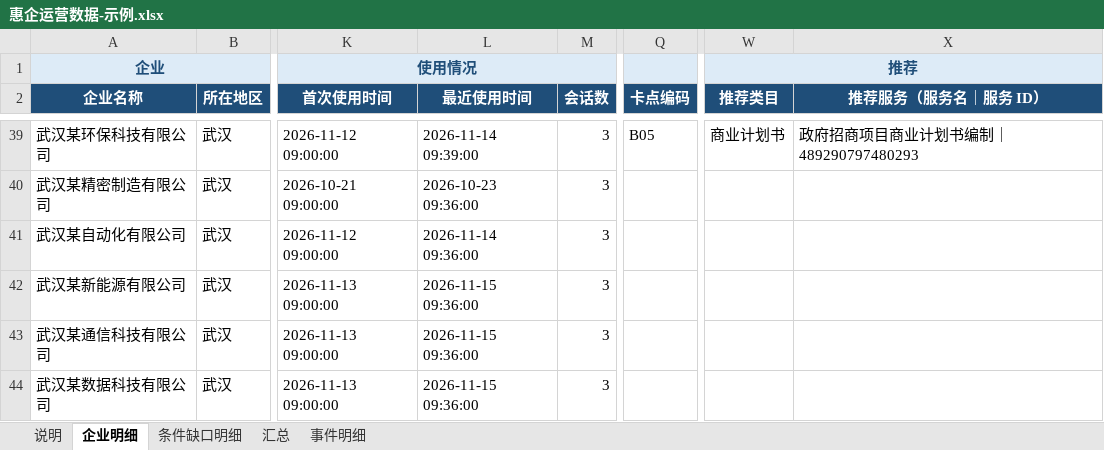
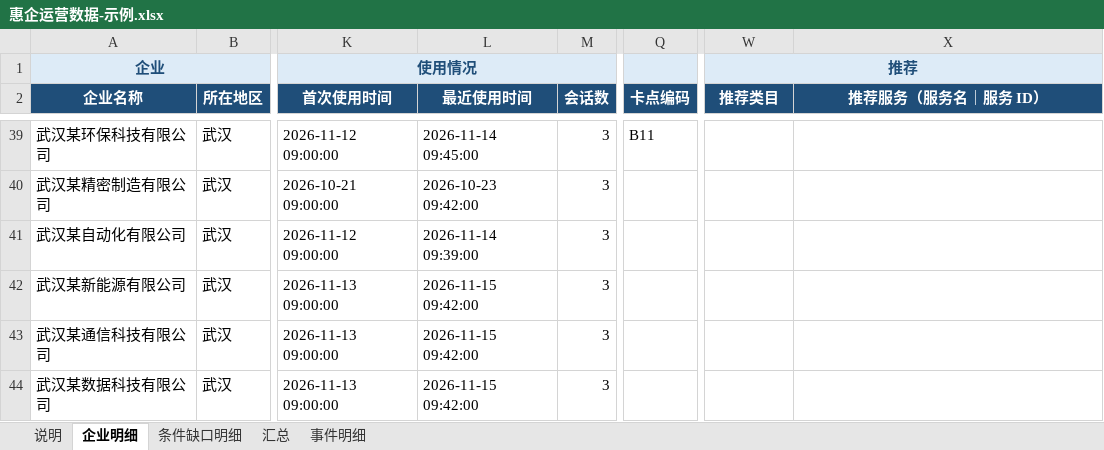
Before and after one commit to z460046000-ops/huiqi-ops-dashboard-20261118, an Excel workbook: sample/惠企运营数据-示例.xlsx, sheet 企业明细, drawn as a sheet; only a part is shown, gaps mark what is left out; values as stored, in another font and other column widths than the file's, no borders; the diff covers the shown part only; the diff names each change by its address in the sheet, - before the commit and + after, or states it on an @@ line.

```diff
--- a/sample/惠企运营数据-示例.xlsx (sheet 企业明细)
+++ b/sample/惠企运营数据-示例.xlsx (sheet 企业明细)
-L39 (最近使用时间): 2026-11-14 09:39:00
+L39 (最近使用时间): 2026-11-14 09:45:00
-Q39 (卡点编码): B05
+Q39 (卡点编码): B11
-W39 (推荐类目): 商业计划书
+W39 (推荐类目): (empty)
-X39 (推荐服务（服务名｜服务 ID）): 政府招商项目商业计划书编制｜489290797480293
+X39 (推荐服务（服务名｜服务 ID）): (empty)
-L40 (最近使用时间): 2026-10-23 09:36:00
+L40 (最近使用时间): 2026-10-23 09:42:00
-L41 (最近使用时间): 2026-11-14 09:36:00
+L41 (最近使用时间): 2026-11-14 09:39:00
-L42:L44 (最近使用时间): 2026-11-15 09:36:00
+L42:L44 (最近使用时间): 2026-11-15 09:42:00
```
Also changed, not shown: 71 edited cells elsewhere in this sheet, sheet 事件明细, sheet 汇总, sheet 条件缺口明细, sheet 说明, 3 other files.
